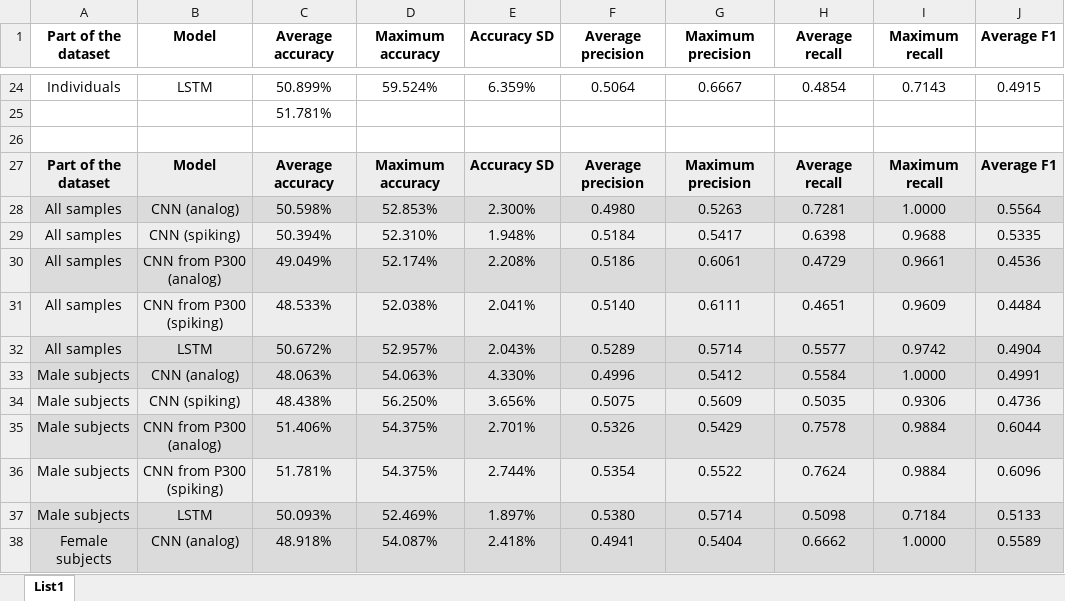
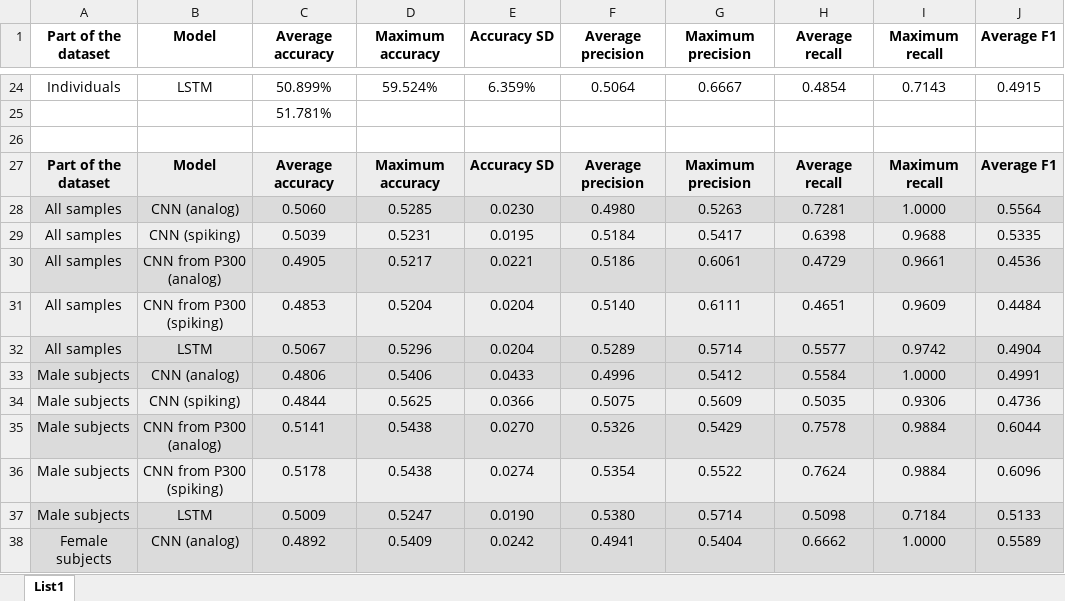
Before and after one commit to honzikv/use-of-snn, an Excel workbook: thesis_output/bnci/stats_final.xlsx, sheet List1, drawn as a sheet; only a part is shown, gaps mark what is left out; values as stored, in another font and other column widths than the file's, no borders; table styles not drawn; the diff covers the shown part only; the diff names each change by its address in the sheet, - before the commit and + after, or states it on an @@ line.

```diff
--- a/thesis_output/bnci/stats_final.xlsx (sheet List1)
+++ b/thesis_output/bnci/stats_final.xlsx (sheet List1)
-C28 (Average accuracy): 50.598%
+C28 (Average accuracy): 0.5060
-D28 (Maximum accuracy): 52.853%
+D28 (Maximum accuracy): 0.5285
-E28 (Accuracy SD): 2.300%
+E28 (Accuracy SD): 0.0230
-C29 (Average accuracy): 50.394%
+C29 (Average accuracy): 0.5039
-D29 (Maximum accuracy): 52.310%
+D29 (Maximum accuracy): 0.5231
-E29 (Accuracy SD): 1.948%
+E29 (Accuracy SD): 0.0195
-C30 (Average accuracy): 49.049%
+C30 (Average accuracy): 0.4905
-D30 (Maximum accuracy): 52.174%
+D30 (Maximum accuracy): 0.5217
-E30 (Accuracy SD): 2.208%
+E30 (Accuracy SD): 0.0221
-C31 (Average accuracy): 48.533%
+C31 (Average accuracy): 0.4853
-D31 (Maximum accuracy): 52.038%
+D31 (Maximum accuracy): 0.5204
-E31 (Accuracy SD): 2.041%
+E31 (Accuracy SD): 0.0204
-C32 (Average accuracy): 50.672%
+C32 (Average accuracy): 0.5067
-D32 (Maximum accuracy): 52.957%
+D32 (Maximum accuracy): 0.5296
-E32 (Accuracy SD): 2.043%
+E32 (Accuracy SD): 0.0204
-C33 (Average accuracy): 48.063%
+C33 (Average accuracy): 0.4806
-D33 (Maximum accuracy): 54.063%
+D33 (Maximum accuracy): 0.5406
-E33 (Accuracy SD): 4.330%
+E33 (Accuracy SD): 0.0433
-C34 (Average accuracy): 48.438%
+C34 (Average accuracy): 0.4844
-D34 (Maximum accuracy): 56.250%
+D34 (Maximum accuracy): 0.5625
-E34 (Accuracy SD): 3.656%
+E34 (Accuracy SD): 0.0366
-C35 (Average accuracy): 51.406%
+C35 (Average accuracy): 0.5141
-D35:D36 (Maximum accuracy): 54.375%
+D35:D36 (Maximum accuracy): 0.5438
-E35 (Accuracy SD): 2.701%
+E35 (Accuracy SD): 0.0270
-C36 (Average accuracy): 51.781%
+C36 (Average accuracy): 0.5178
-E36 (Accuracy SD): 2.744%
+E36 (Accuracy SD): 0.0274
-C37 (Average accuracy): 50.093%
+C37 (Average accuracy): 0.5009
-D37 (Maximum accuracy): 52.469%
+D37 (Maximum accuracy): 0.5247
-E37 (Accuracy SD): 1.897%
+E37 (Accuracy SD): 0.0190
-C38 (Average accuracy): 48.918%
+C38 (Average accuracy): 0.4892
-D38 (Maximum accuracy): 54.087%
+D38 (Maximum accuracy): 0.5409
-E38 (Accuracy SD): 2.418%
+E38 (Accuracy SD): 0.0242
```
Also changed, not shown: 27 edited cells elsewhere in this sheet, 9 other files.
